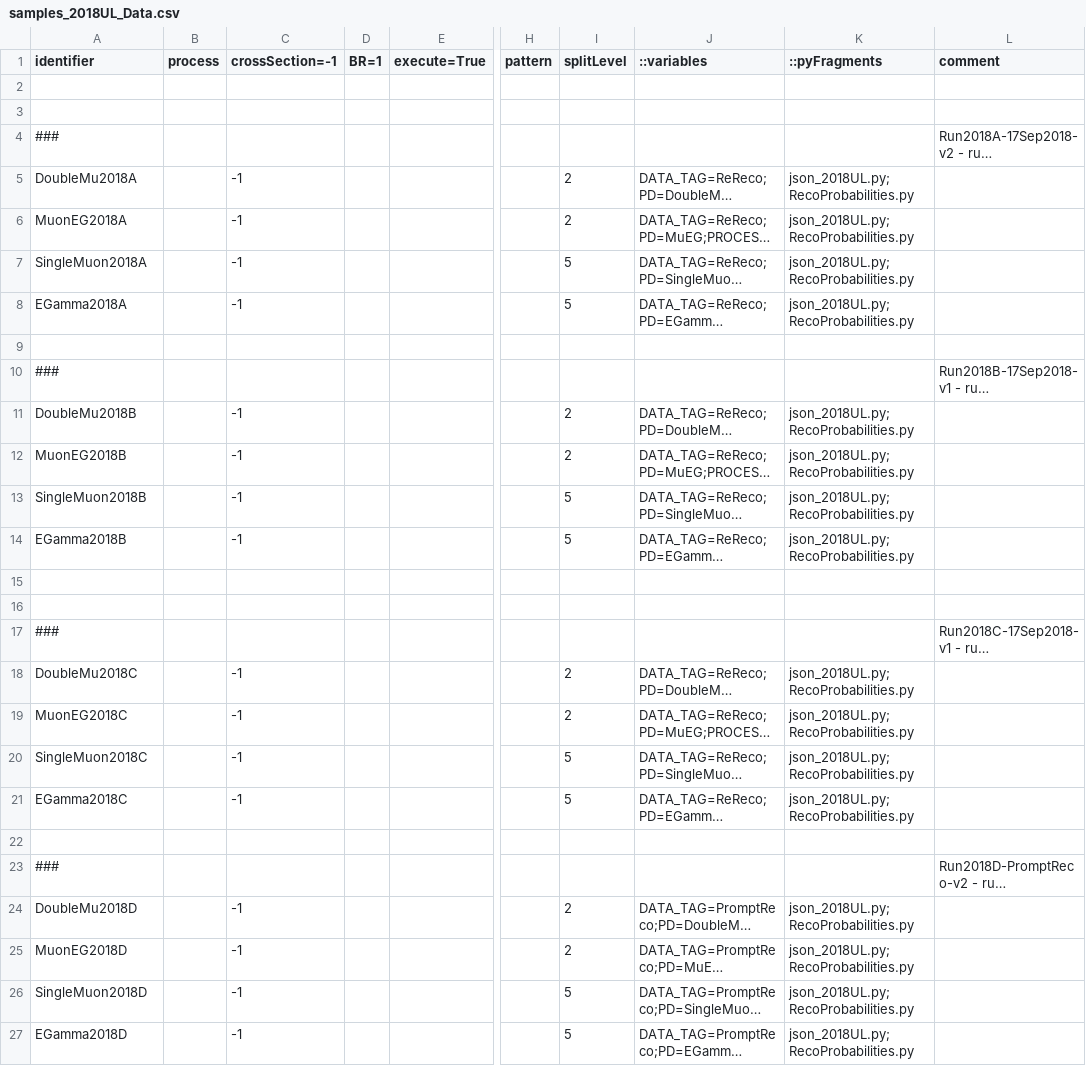
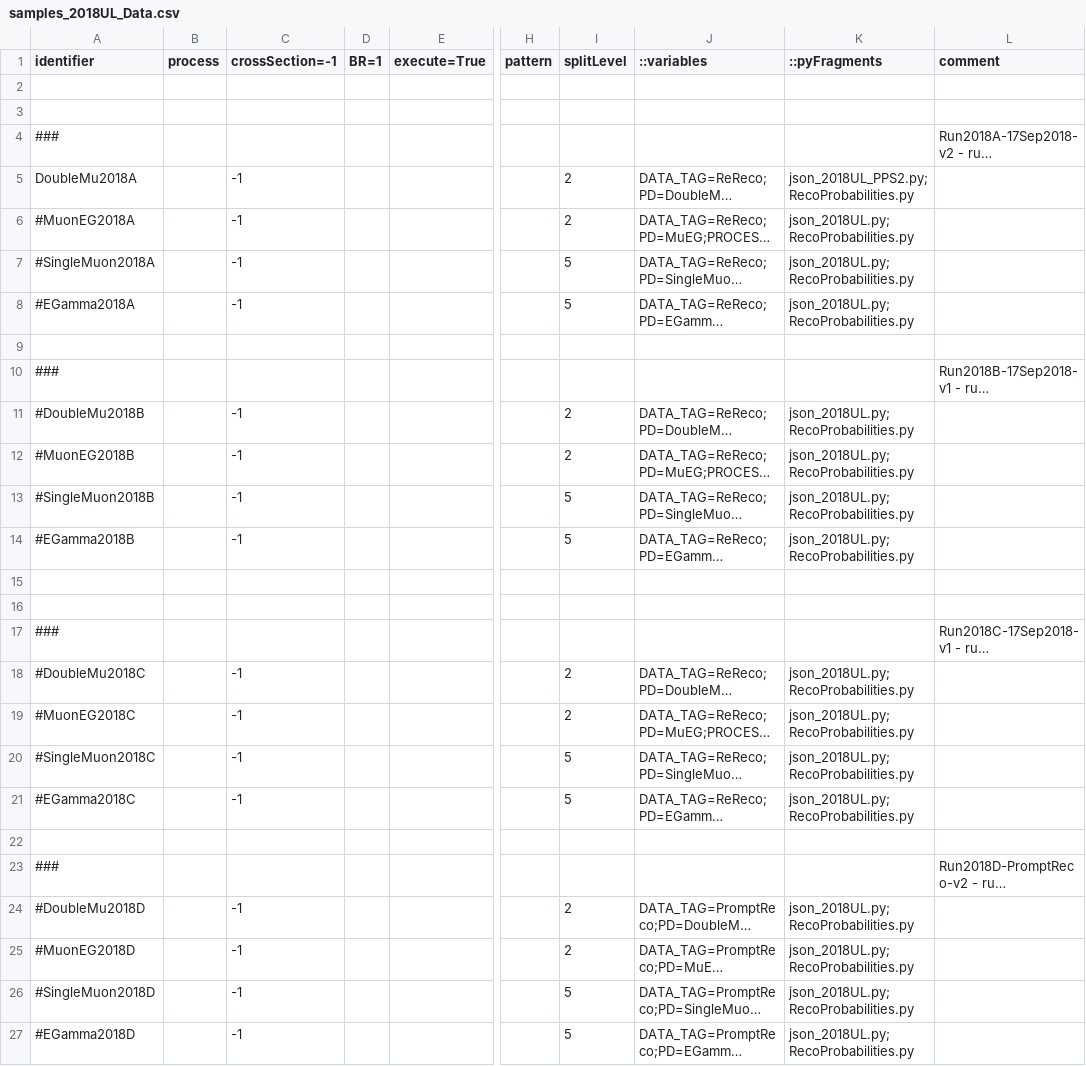
Before and after one commit to bellan/VVXAnalysis, a CSV file: Producers/python/samples_2018UL_Data.csv, drawn as a sheet; only a part is shown, gaps mark what is left out; long unchanged cells end in …; the diff names each change by its address in the sheet, - before the commit and + after, or states it on an @@ line.

Commit message:
groundwork for real data

```diff
--- a/Producers/python/samples_2018UL_Data.csv
+++ b/Producers/python/samples_2018UL_Data.csv
-K5 (::pyFragments): json_2018UL.py;RecoProbabilities.py
+K5 (::pyFragments): json_2018UL_PPS2.py;RecoProbabilities.py
-A6 (identifier): MuonEG2018A
+A6 (identifier): #MuonEG2018A
-A7 (identifier): SingleMuon2018A
+A7 (identifier): #SingleMuon2018A
-A8 (identifier): EGamma2018A
+A8 (identifier): #EGamma2018A
-A11 (identifier): DoubleMu2018B
+A11 (identifier): #DoubleMu2018B
-A12 (identifier): MuonEG2018B
+A12 (identifier): #MuonEG2018B
-A13 (identifier): SingleMuon2018B
+A13 (identifier): #SingleMuon2018B
-A14 (identifier): EGamma2018B
+A14 (identifier): #EGamma2018B
-A18 (identifier): DoubleMu2018C
+A18 (identifier): #DoubleMu2018C
-A19 (identifier): MuonEG2018C
+A19 (identifier): #MuonEG2018C
-A20 (identifier): SingleMuon2018C
+A20 (identifier): #SingleMuon2018C
-A21 (identifier): EGamma2018C
+A21 (identifier): #EGamma2018C
-A24 (identifier): DoubleMu2018D
+A24 (identifier): #DoubleMu2018D
-A25 (identifier): MuonEG2018D
+A25 (identifier): #MuonEG2018D
-A26 (identifier): SingleMuon2018D
+A26 (identifier): #SingleMuon2018D
-A27 (identifier): EGamma2018D
+A27 (identifier): #EGamma2018D
```
Also changed, not shown: 3 other files.
